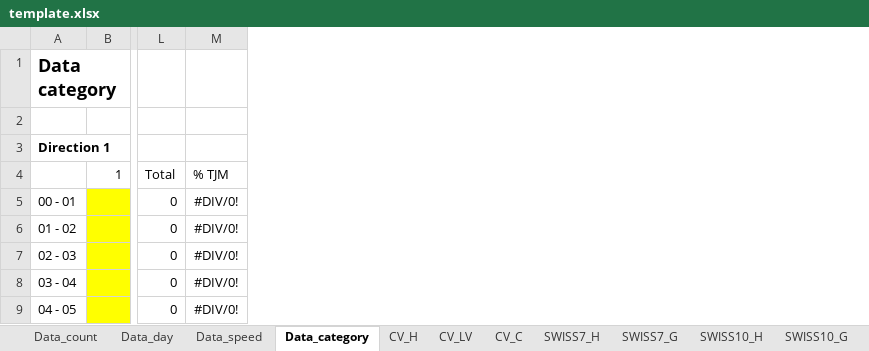
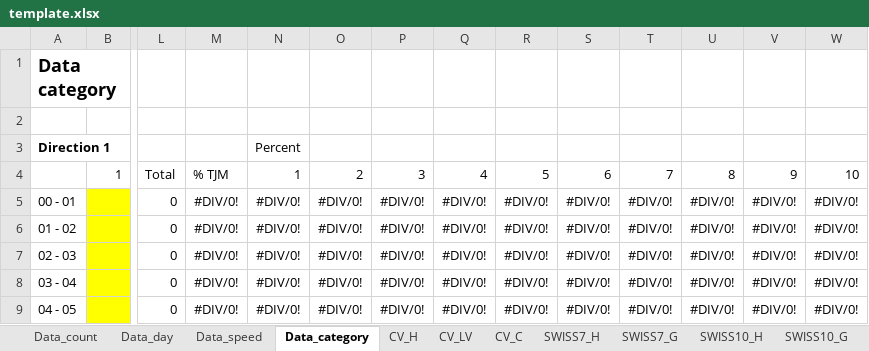
Before and after one commit to opengisch/OpenComptage, an Excel workbook: comptages/report/template.xlsx, sheet Data_category, drawn as a sheet; only a part is shown, gaps mark what is left out; values as stored, in another font and other column widths than the file's, no borders; the diff names each change by its address in the sheet, - before the commit and + after, or states it on an @@ line.

Commit message:
SwissX_g chart in percent instead of absolute values
Closes #83

```diff
--- a/comptages/report/template.xlsx (sheet Data_category)
+++ b/comptages/report/template.xlsx (sheet Data_category)
+column N, rows 3-9: Percent | 1 | #DIV/0! | #DIV/0! | #DIV/0! | #DIV/0! | #DIV/0!
+column O, rows 4-9: 2 | #DIV/0! | #DIV/0! | #DIV/0! | #DIV/0! | #DIV/0!
+column P, rows 4-9: 3 | #DIV/0! | #DIV/0! | #DIV/0! | #DIV/0! | #DIV/0!
+column Q, rows 4-9: 4 | #DIV/0! | #DIV/0! | #DIV/0! | #DIV/0! | #DIV/0!
+column R, rows 4-9: 5 | #DIV/0! | #DIV/0! | #DIV/0! | #DIV/0! | #DIV/0!
+column S, rows 4-9: 6 | #DIV/0! | #DIV/0! | #DIV/0! | #DIV/0! | #DIV/0!
+column T, rows 4-9: 7 | #DIV/0! | #DIV/0! | #DIV/0! | #DIV/0! | #DIV/0!
+column U, rows 4-9: 8 | #DIV/0! | #DIV/0! | #DIV/0! | #DIV/0! | #DIV/0!
+column V, rows 4-9: 9 | #DIV/0! | #DIV/0! | #DIV/0! | #DIV/0! | #DIV/0!
+column W, rows 4-9: 10 | #DIV/0! | #DIV/0! | #DIV/0! | #DIV/0! | #DIV/0!
```
Also changed, not shown: 1 other file.
